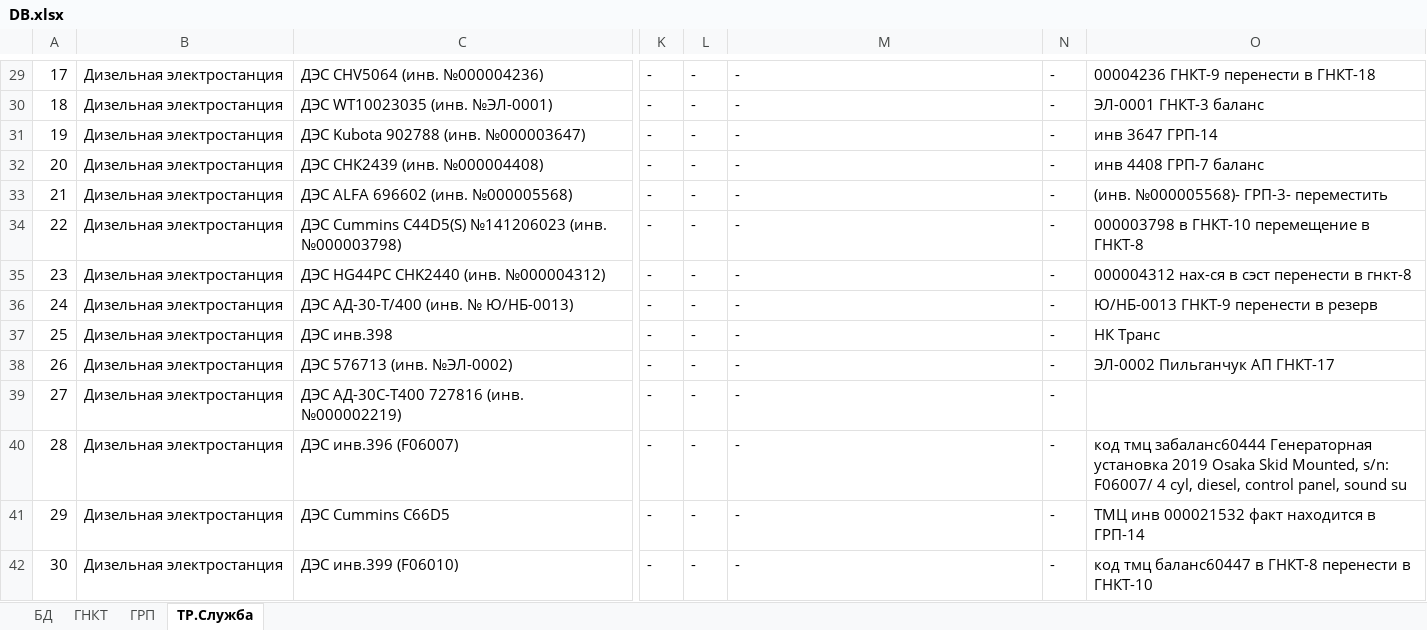
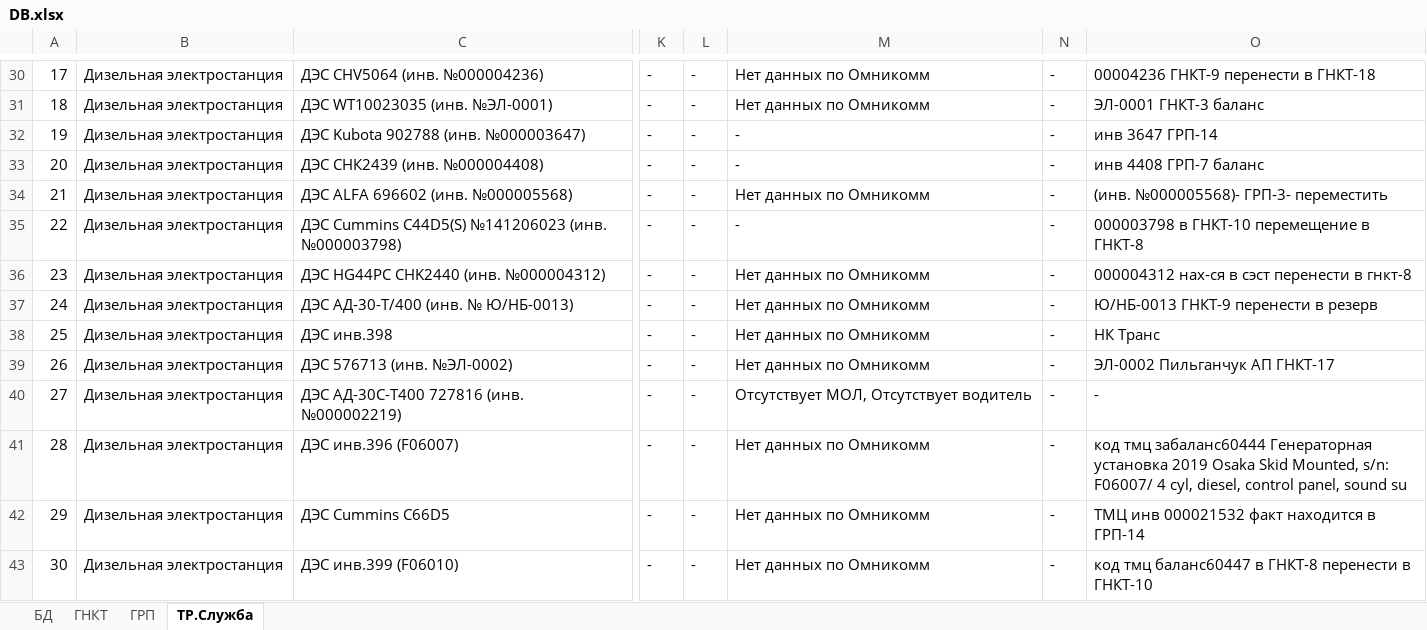
Before and after one commit to romanoffnv/PS_REPORT, an Excel workbook: DB.xlsx, sheet ТР.Служба, drawn as a sheet; only a part is shown, gaps mark what is left out; values as stored, in another font and other column widths than the file's, no cell formats; addresses are those after the commit; the diff covers the shown part only; the diff names each change by its address in the sheet, - before the commit and + after, or states it on an @@ line.

```diff
--- a/DB.xlsx (sheet ТР.Служба)
+++ b/DB.xlsx (sheet ТР.Служба)
-M30:M31: -
+M30:M31: Нет данных по Омникомм
-M34: -
+M34: Нет данных по Омникомм
-M36:M39: -
+M36:M39: Нет данных по Омникомм
-M40: -
+M40: Отсутствует МОЛ, Отсутствует водитель
-O40: (empty)
+O40: -
-M41:M43: -
+M41:M43: Нет данных по Омникомм
```
Also changed, not shown: 177 added rows, 33 removed rows, 423 edited cells and row numbers in column A elsewhere in this sheet, sheet ГРП, sheet ГНКТ, sheet БД, cell formats, hidden cells, 6 other files.
